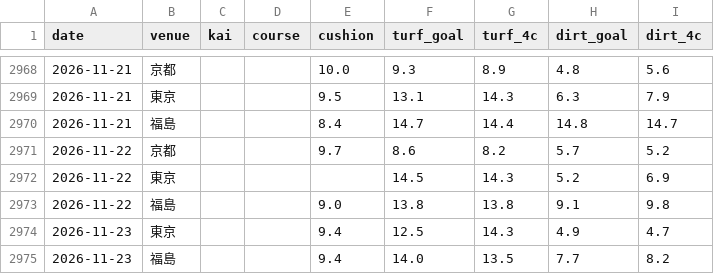
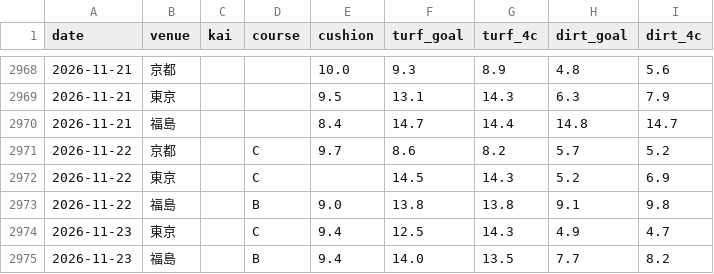
Before and after one commit to s15101300629-lab/keiba-predictor, a CSV file: data/baba/baba.csv, drawn as a sheet; only a part is shown, gaps mark what is left out.

```diff
--- a/data/baba/baba.csv
+++ b/data/baba/baba.csv
@@ -2970,6 +2970,6 @@ date,venue,kai,course,cushion,turf_goal,turf_4c,dirt_goal,dirt_4c
 2026-11-21,福島,,,8.4,14.7,14.4,14.8,14.7
-2026-11-22,京都,,,9.7,8.6,8.2,5.7,5.2
-2026-11-22,東京,,,,14.5,14.3,5.2,6.9
-2026-11-22,福島,,,9.0,13.8,13.8,9.1,9.8
-2026-11-23,東京,,,9.4,12.5,14.3,4.9,4.7
-2026-11-23,福島,,,9.4,14.0,13.5,7.7,8.2
+2026-11-22,京都,,C,9.7,8.6,8.2,5.7,5.2
+2026-11-22,東京,,C,,14.5,14.3,5.2,6.9
+2026-11-22,福島,,B,9.0,13.8,13.8,9.1,9.8
+2026-11-23,東京,,C,9.4,12.5,14.3,4.9,4.7
+2026-11-23,福島,,B,9.4,14.0,13.5,7.7,8.2
```
Also changed, not shown: 2 other files.
